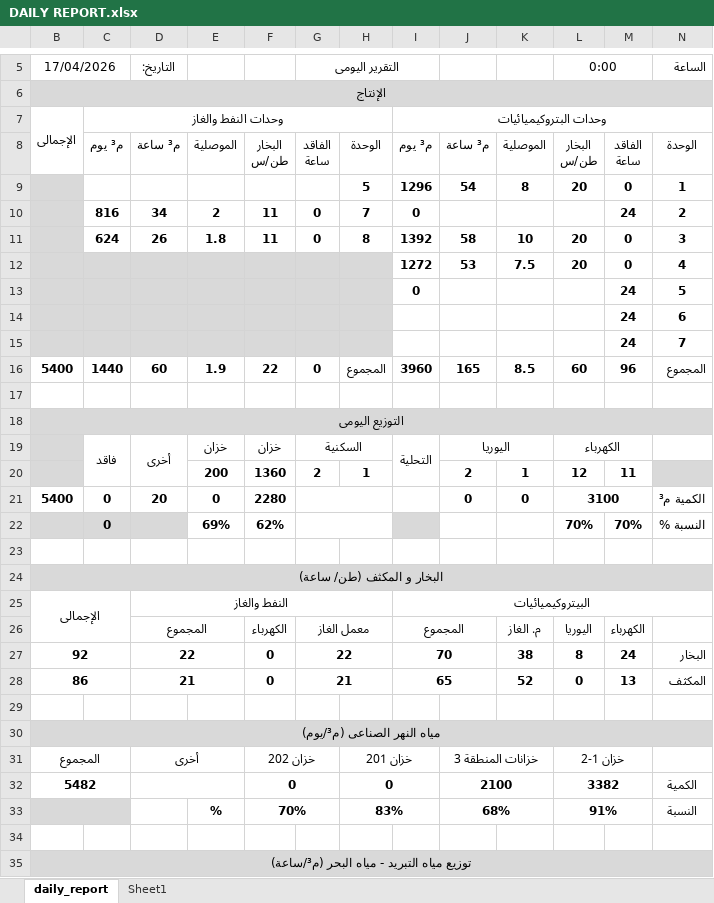
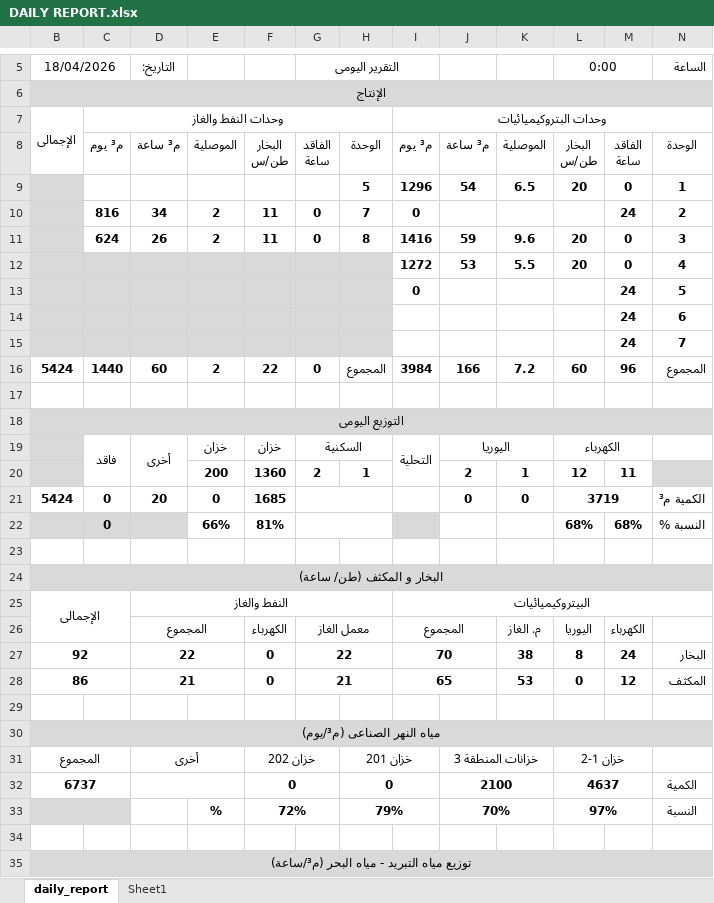
Before and after one commit to legacy7yt/backup, an Excel workbook: DAILY REPORT.xlsx, sheet daily_report, drawn as a sheet; only a part is shown, gaps mark what is left out; values as stored, in another font and other column widths than the file's, no borders; charts and pictures not drawn; removed rows and columns are numbered as before the commit, all else as after; the diff covers the shown part only; the diff names each change by its address in the sheet, - before the commit and + after, or states it on an @@ line.

Commit message:
Auto update

```diff
--- a/DAILY REPORT.xlsx (sheet daily_report)
+++ b/DAILY REPORT.xlsx (sheet daily_report)
-B5: 17/04/2026
+B5: 18/04/2026
-K9: 8
+K9: 6.5
-E11: 1.8
+E11: 2
-I11: 1392
+I11: 1416
-J11: 58
+J11: 59
-K11: 10
+K11: 9.6
-K12: 7.5
+K12: 5.5
-B16 (18/04/2026): 5400
+B16 (18/04/2026): 5424
-E16: 1.9
+E16: 2
-I16: 3960
+I16: 3984
-J16: 165
+J16: 166
-K16: 8.5
+K16: 7.2
-B21 (18/04/2026): 5400
+B21 (18/04/2026): 5424
-F21: 2280
+F21: 1685
-L21 (0:00): 3100
+L21 (0:00): 3719
-row 22:  | 0 |  | 69% | 62% |  |  |  |  |  | 70% | 70% | النسبة %
+row 22:  | 0 |  | 66% | 81% |  |  |  |  |  | 68% | 68% | النسبة %
-K28: 52
+K28: 53
-M28: 13
+M28: 12
-B32 (18/04/2026): 5482
+B32 (18/04/2026): 6737
-L32 (0:00): 3382
+L32 (0:00): 4637
-row 33:  |  |  | % | 70% |  | 83% |  | 68% |  | 91% |  | النسبة
+row 33:  |  |  | % | 72% |  | 79% |  | 70% |  | 97% |  | النسبة
```
Also changed, not shown: 2 edited cells elsewhere in this sheet.
